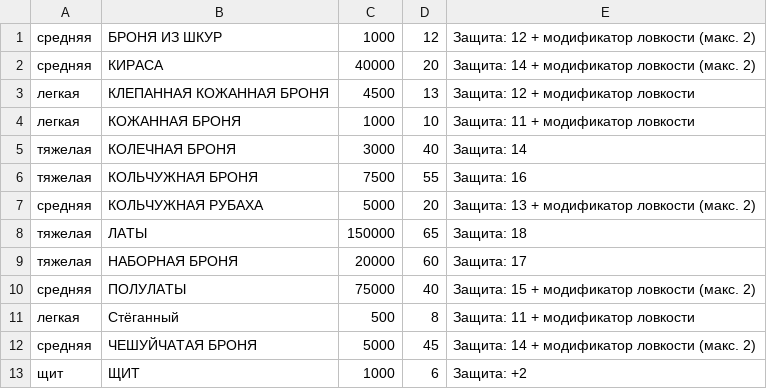
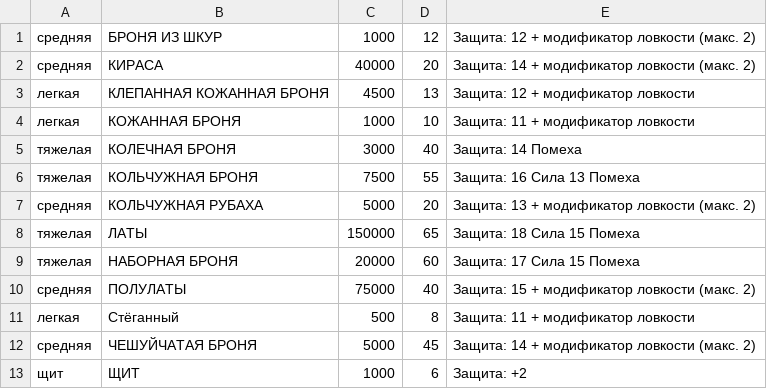
Before and after one commit to SugawaraKou/bd_parser_pdf, a CSV file: parsed_data/armor.csv, drawn as a sheet.

```diff
--- a/parsed_data/armor.csv
+++ b/parsed_data/armor.csv
@@ -4,7 +4,7 @@
 легкая,КОЖАННАЯ БРОНЯ,1000,10,Защита: 11 + модификатор ловкости
-тяжелая,КОЛЕЧНАЯ БРОНЯ,3000,40,Защита: 14
-тяжелая,КОЛЬЧУЖНАЯ БРОНЯ,7500,55,Защита: 16
+тяжелая,КОЛЕЧНАЯ БРОНЯ,3000,40,Защита: 14 Помеха
+тяжелая,КОЛЬЧУЖНАЯ БРОНЯ,7500,55,Защита: 16 Сила 13 Помеха
 средняя,КОЛЬЧУЖНАЯ РУБАХА,5000,20,Защита: 13 + модификатор ловкости (макс. 2)
-тяжелая,ЛАТЫ,150000,65,Защита: 18
-тяжелая,НАБОРНАЯ БРОНЯ,20000,60,Защита: 17
+тяжелая,ЛАТЫ,150000,65,Защита: 18 Сила 15 Помеха
+тяжелая,НАБОРНАЯ БРОНЯ,20000,60,Защита: 17 Сила 15 Помеха
 средняя,ПОЛУЛАТЫ,75000,40,Защита: 15 + модификатор ловкости (макс. 2)
```
Also changed, not shown: 2 other files.
